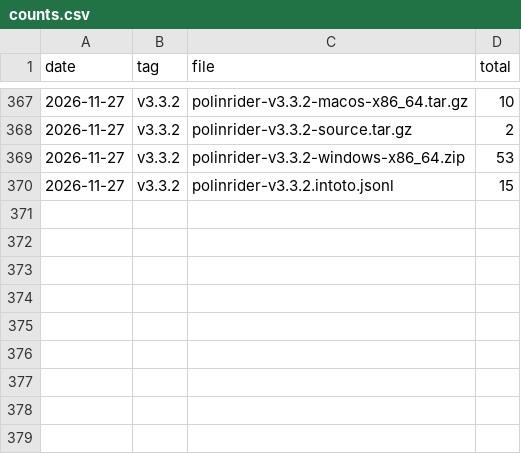
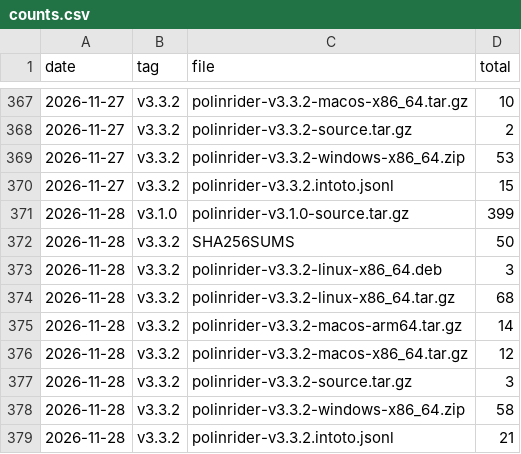
Before and after one commit to meSingh/polinrider-scanner, a CSV file: downloads/counts.csv, drawn as a sheet; only a part is shown, gaps mark what is left out.

```diff
--- a/downloads/counts.csv
+++ b/downloads/counts.csv
@@ -370 +370,10 @@ date,tag,file,total
 2026-11-27,v3.3.2,polinrider-v3.3.2.intoto.jsonl,15
+2026-11-28,v3.1.0,polinrider-v3.1.0-source.tar.gz,399
+2026-11-28,v3.3.2,SHA256SUMS,50
+2026-11-28,v3.3.2,polinrider-v3.3.2-linux-x86_64.deb,3
+2026-11-28,v3.3.2,polinrider-v3.3.2-linux-x86_64.tar.gz,68
+2026-11-28,v3.3.2,polinrider-v3.3.2-macos-arm64.tar.gz,14
+2026-11-28,v3.3.2,polinrider-v3.3.2-macos-x86_64.tar.gz,12
+2026-11-28,v3.3.2,polinrider-v3.3.2-source.tar.gz,3
+2026-11-28,v3.3.2,polinrider-v3.3.2-windows-x86_64.zip,58
+2026-11-28,v3.3.2,polinrider-v3.3.2.intoto.jsonl,21
```
Also changed, not shown: downloads/weekly-by-platform.csv, 2 other files.
